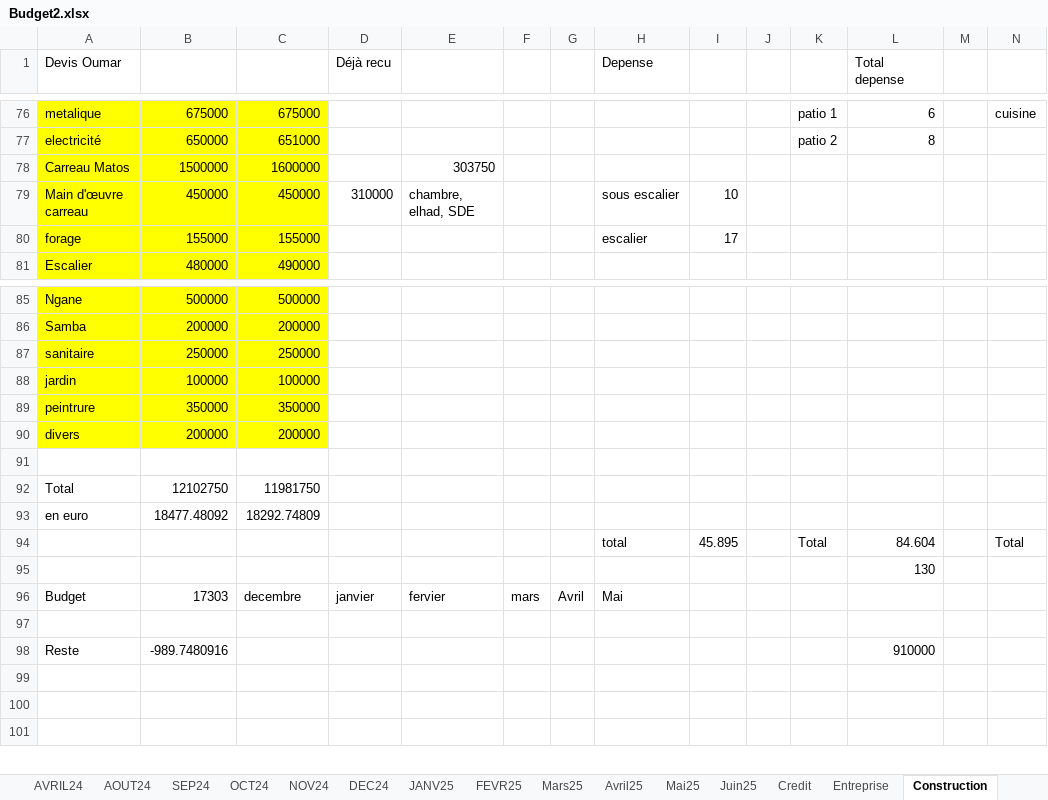
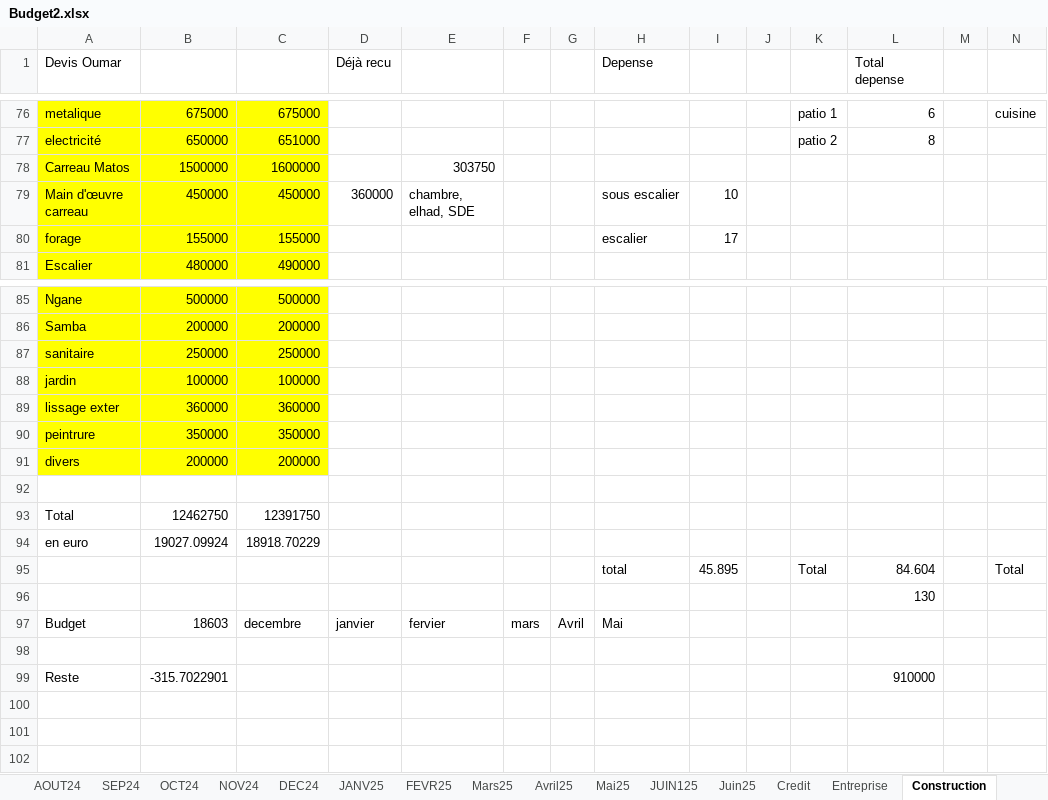
Before and after one commit to Aboudara/myDocs, an Excel workbook: Budget2.xlsx, sheet Construction, drawn as a sheet; only a part is shown, gaps mark what is left out; values as stored, in another font and other column widths than the file's, no borders; addresses are those after the commit; rows hold the shown columns only; the diff names each change by its address in the sheet, - before the commit and + after, or states it on an @@ line.

```diff
--- a/Budget2.xlsx (sheet Construction)
+++ b/Budget2.xlsx (sheet Construction)
+sheet tab: JUIN125
-D79 (Déjà recu): 310000
+D79 (Déjà recu): 360000
+row 89: lissage exter | 360000 | 360000
-B93: 12102750
+B93: 12462750
-C93: 11981750
+C93: 12391750
-B94: 18477.48092
+B94: 19027.09924
-C94: 18292.74809
+C94: 18918.70229
-B97: 17303
+B97: 18603
-B99: -989.7480916
+B99: -315.7022901
```
Also changed, not shown: formulas that keep their value.
